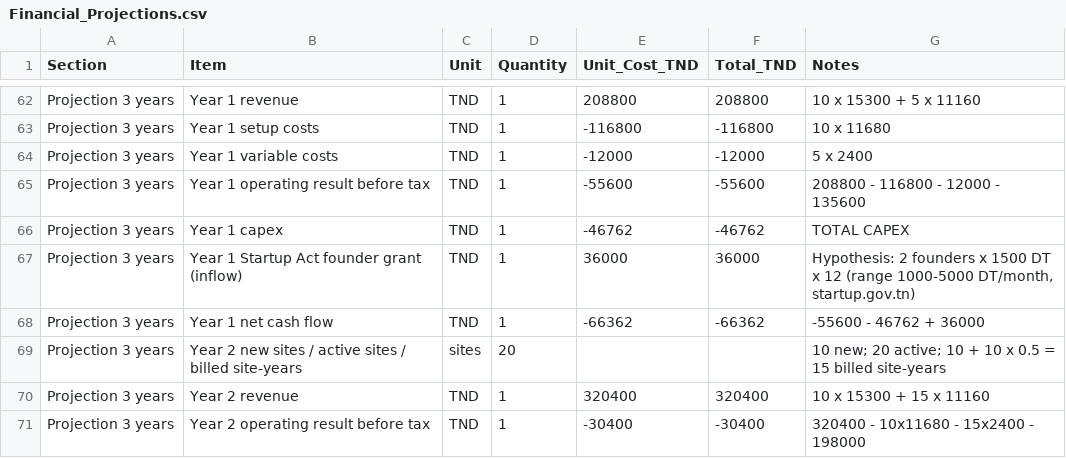
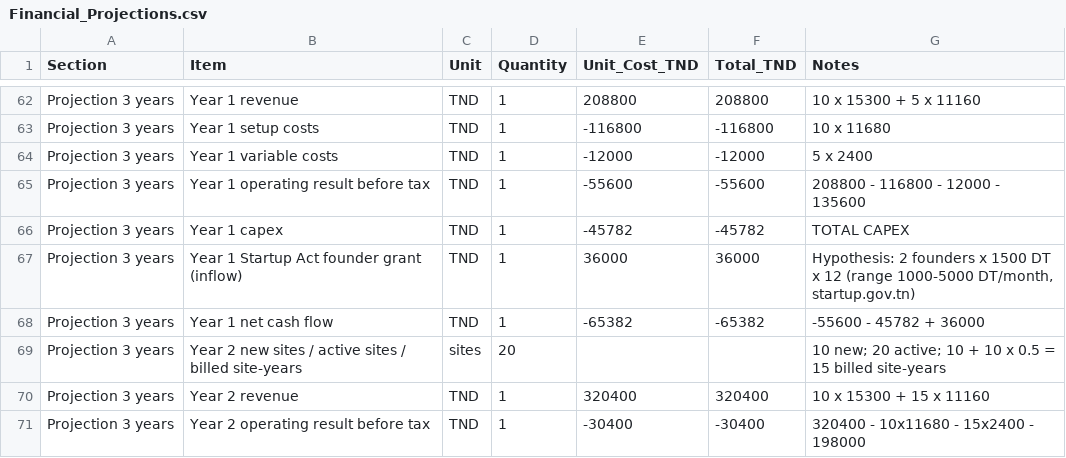
Before and after one commit to AhmedHammouda5000/aero-fire-dt, a CSV file: docs/livrables/Financial_Projections.csv, drawn as a sheet; only a part is shown, gaps mark what is left out; the diff covers the shown part only.

```diff
--- a/docs/livrables/Financial_Projections.csv
+++ b/docs/livrables/Financial_Projections.csv
@@ -65,5 +65,5 @@ Projection 3 years,Year 1 variable costs,TND,1,-12000,-12000,5 x 2400
 Projection 3 years,Year 1 operating result before tax,TND,1,-55600,-55600,208800 - 116800 - 12000 - 135600
-Projection 3 years,Year 1 capex,TND,1,-46762,-46762,TOTAL CAPEX
+Projection 3 years,Year 1 capex,TND,1,-45782,-45782,TOTAL CAPEX
 Projection 3 years,Year 1 Startup Act founder grant (inflow),TND,1,36000,36000,"Hypothesis: 2 founders x 1500 DT x 12 (range 1000-5000 DT/month, startup.gov.tn)"
-Projection 3 years,Year 1 net cash flow,TND,1,-66362,-66362,-55600 - 46762 + 36000
+Projection 3 years,Year 1 net cash flow,TND,1,-65382,-65382,-55600 - 45782 + 36000
 Projection 3 years,Year 2 new sites / active sites / billed site-years,sites,20,,,10 new; 20 active; 10 + 10 x 0.5 = 15 billed site-years
```
Also changed, not shown: 16 edited cells elsewhere in this file, 9 other files.
